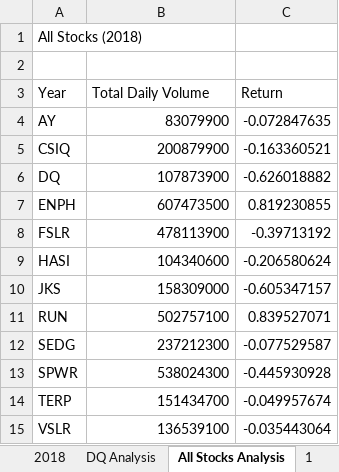
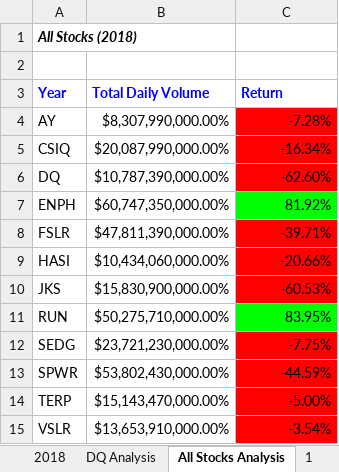
Before and after one commit to keyoumao/Stock-Analysis, an Excel workbook: green_stocks.xlsm, sheet All Stocks Analysis, drawn as a sheet; values as stored, in another font and other column widths than the file's, no borders; the diff names each change by its address in the sheet, - before the commit and + after, or states it on an @@ line.

Commit message:
Update green_stocks.xlsm

```diff
--- a/green_stocks.xlsm (sheet All Stocks Analysis)
+++ b/green_stocks.xlsm (sheet All Stocks Analysis)
@@ A1 bold: off → on, italic: off → on @@
@@ A3:C3 bold: off → on, text colour: black → #0000FF @@
-B4 (Total Daily Volume): 83079900
+B4 (Total Daily Volume): $8,307,990,000.00%
-C4 (Return): -0.072847635
+C4 (Return): -7.28%
-C4:C6 fill: none
+C4:C6 fill: #FF0000
-B5 (Total Daily Volume): 200879900
+B5 (Total Daily Volume): $20,087,990,000.00%
-C5 (Return): -0.163360521
+C5 (Return): -16.34%
-B6 (Total Daily Volume): 107873900
+B6 (Total Daily Volume): $10,787,390,000.00%
-C6 (Return): -0.626018882
+C6 (Return): -62.60%
-B7 (Total Daily Volume): 607473500
+B7 (Total Daily Volume): $60,747,350,000.00%
-C7 (Return): 0.819230855
+C7 (Return): 81.92%
-C7 fill: none
+C7 fill: #00FF00
-B8 (Total Daily Volume): 478113900
+B8 (Total Daily Volume): $47,811,390,000.00%
-C8 (Return): -0.39713192
+C8 (Return): -39.71%
-C8:C10 fill: none
+C8:C10 fill: #FF0000
-B9 (Total Daily Volume): 104340600
+B9 (Total Daily Volume): $10,434,060,000.00%
-C9 (Return): -0.206580624
+C9 (Return): -20.66%
-B10 (Total Daily Volume): 158309000
+B10 (Total Daily Volume): $15,830,900,000.00%
-C10 (Return): -0.605347157
+C10 (Return): -60.53%
-B11 (Total Daily Volume): 502757100
+B11 (Total Daily Volume): $50,275,710,000.00%
-C11 (Return): 0.839527071
+C11 (Return): 83.95%
-C11 fill: none
+C11 fill: #00FF00
-B12 (Total Daily Volume): 237212300
+B12 (Total Daily Volume): $23,721,230,000.00%
-C12 (Return): -0.077529587
+C12 (Return): -7.75%
-C12:C15 fill: none
+C12:C15 fill: #FF0000
-B13 (Total Daily Volume): 538024300
+B13 (Total Daily Volume): $53,802,430,000.00%
-C13 (Return): -0.445930928
+C13 (Return): -44.59%
-B14 (Total Daily Volume): 151434700
+B14 (Total Daily Volume): $15,143,470,000.00%
-C14 (Return): -0.049957674
+C14 (Return): -5.00%
-B15 (Total Daily Volume): 136539100
+B15 (Total Daily Volume): $13,653,910,000.00%
-C15 (Return): -0.035443064
+C15 (Return): -3.54%
```
Also changed, not shown: other sheet tabs.
